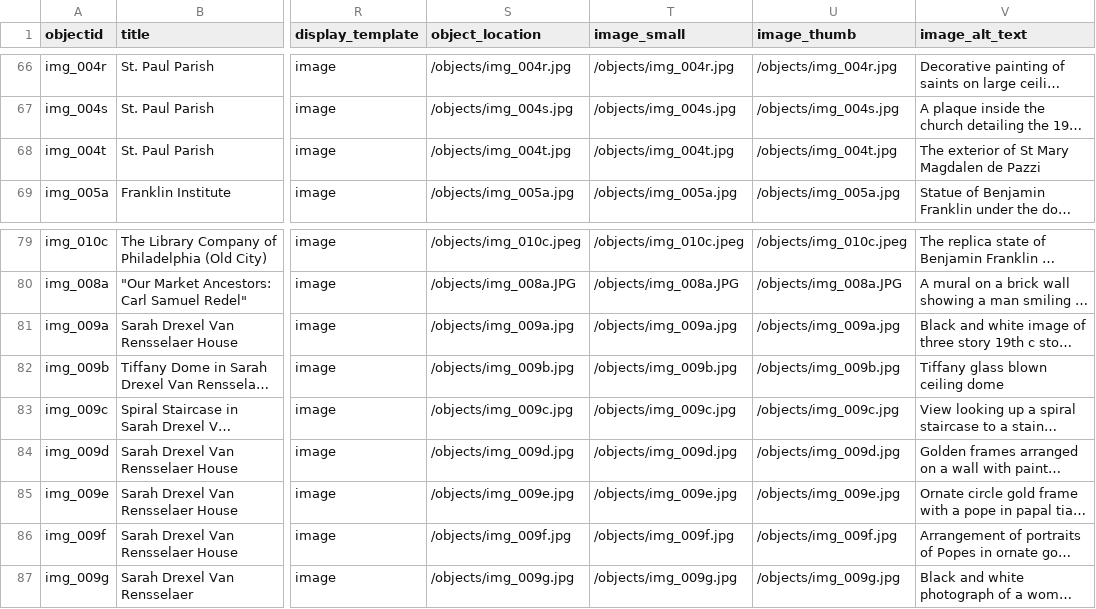
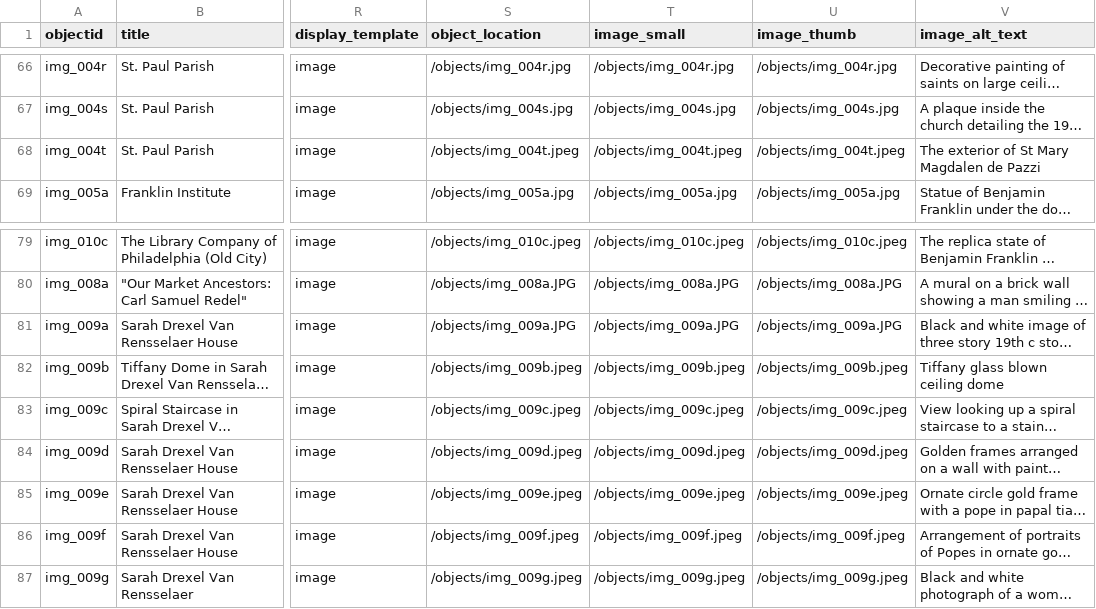
Before and after one commit to digbmc/philly-global-city, a CSV file: _data/ptgc-metadata.csv, drawn as a sheet; only a part is shown, gaps mark what is left out; long unchanged cells end in …; the diff names each change by its address in the sheet, - before the commit and + after, or states it on an @@ line.

Commit message:
update metadata

```diff
--- a/_data/ptgc-metadata.csv
+++ b/_data/ptgc-metadata.csv
-S68 (object_location): /objects/img_004t.jpg
+S68 (object_location): /objects/img_004t.jpeg
-T68 (image_small): /objects/img_004t.jpg
+T68 (image_small): /objects/img_004t.jpeg
-U68 (image_thumb): /objects/img_004t.jpg
+U68 (image_thumb): /objects/img_004t.jpeg
-S81 (object_location): /objects/img_009a.jpg
+S81 (object_location): /objects/img_009a.JPG
-T81 (image_small): /objects/img_009a.jpg
+T81 (image_small): /objects/img_009a.JPG
-U81 (image_thumb): /objects/img_009a.jpg
+U81 (image_thumb): /objects/img_009a.JPG
-S82 (object_location): /objects/img_009b.jpg
+S82 (object_location): /objects/img_009b.jpeg
-T82 (image_small): /objects/img_009b.jpg
+T82 (image_small): /objects/img_009b.jpeg
-U82 (image_thumb): /objects/img_009b.jpg
+U82 (image_thumb): /objects/img_009b.jpeg
-S83 (object_location): /objects/img_009c.jpg
+S83 (object_location): /objects/img_009c.jpeg
-T83 (image_small): /objects/img_009c.jpg
+T83 (image_small): /objects/img_009c.jpeg
-U83 (image_thumb): /objects/img_009c.jpg
+U83 (image_thumb): /objects/img_009c.jpeg
-S84 (object_location): /objects/img_009d.jpg
+S84 (object_location): /objects/img_009d.jpeg
-T84 (image_small): /objects/img_009d.jpg
+T84 (image_small): /objects/img_009d.jpeg
-U84 (image_thumb): /objects/img_009d.jpg
+U84 (image_thumb): /objects/img_009d.jpeg
-S85 (object_location): /objects/img_009e.jpg
+S85 (object_location): /objects/img_009e.jpeg
-T85 (image_small): /objects/img_009e.jpg
+T85 (image_small): /objects/img_009e.jpeg
-U85 (image_thumb): /objects/img_009e.jpg
+U85 (image_thumb): /objects/img_009e.jpeg
-S86 (object_location): /objects/img_009f.jpg
+S86 (object_location): /objects/img_009f.jpeg
-T86 (image_small): /objects/img_009f.jpg
+T86 (image_small): /objects/img_009f.jpeg
-U86 (image_thumb): /objects/img_009f.jpg
+U86 (image_thumb): /objects/img_009f.jpeg
-S87 (object_location): /objects/img_009g.jpg
+S87 (object_location): /objects/img_009g.jpeg
-T87 (image_small): /objects/img_009g.jpg
+T87 (image_small): /objects/img_009g.jpeg
-U87 (image_thumb): /objects/img_009g.jpg
+U87 (image_thumb): /objects/img_009g.jpeg
```
